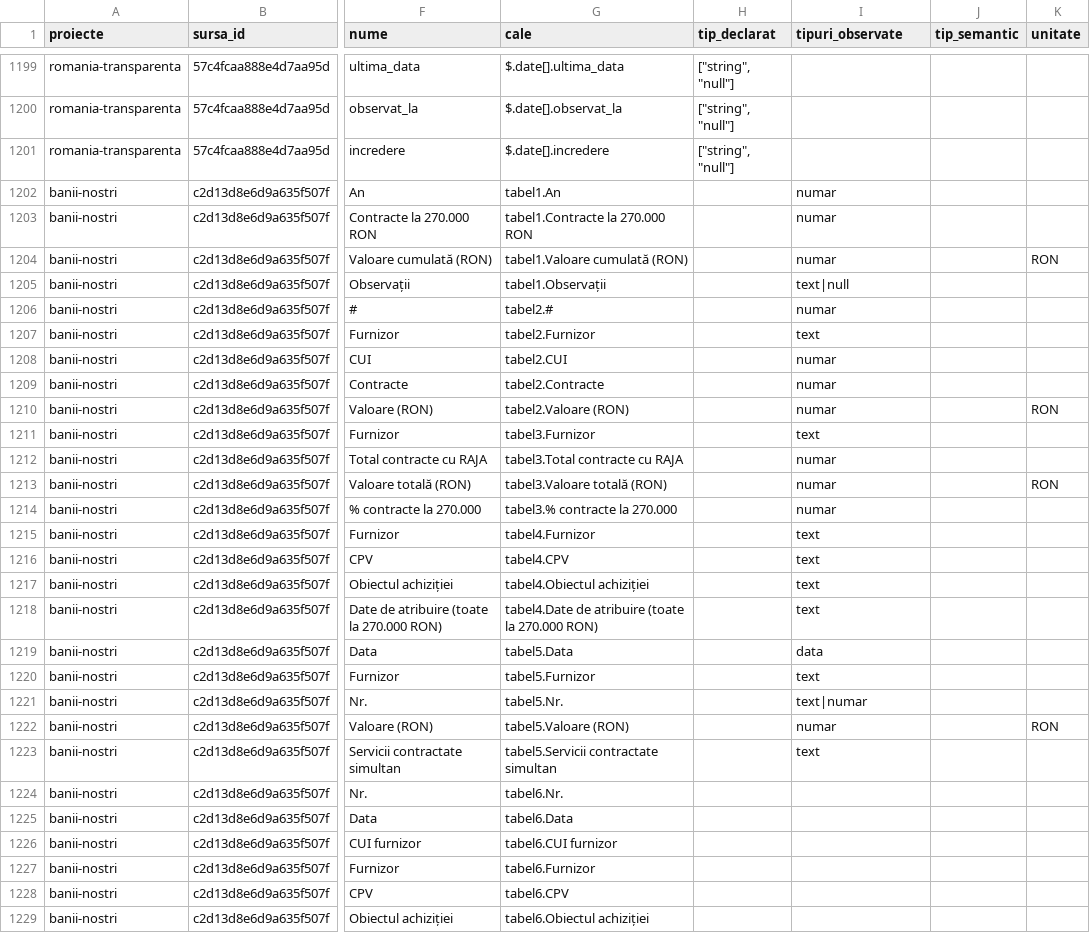
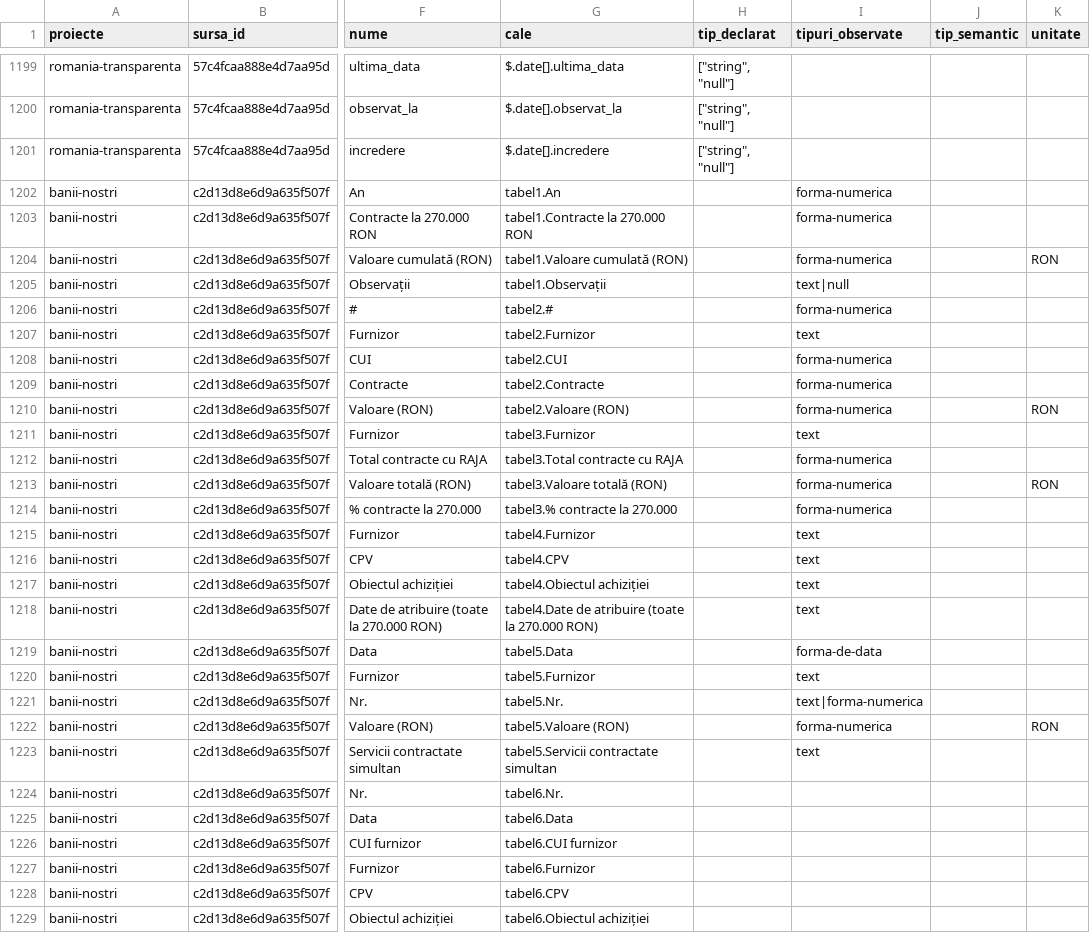
Before and after one commit to gov2-ro/awesome-civtech-ro, a CSV file: data/taxonomy-v2/observatii/inventare/campuri.csv, drawn as a sheet; only a part is shown, gaps mark what is left out; the diff covers the shown part only; the diff names each change by its address in the sheet, - before the commit and + after, or states it on an @@ line.

```diff
--- a/data/taxonomy-v2/observatii/inventare/campuri.csv
+++ b/data/taxonomy-v2/observatii/inventare/campuri.csv
-I1202:I1204 (tipuri_observate): numar
+I1202:I1204 (tipuri_observate): forma-numerica
-I1206 (tipuri_observate): numar
+I1206 (tipuri_observate): forma-numerica
-I1208:I1210 (tipuri_observate): numar
+I1208:I1210 (tipuri_observate): forma-numerica
-I1212:I1214 (tipuri_observate): numar
+I1212:I1214 (tipuri_observate): forma-numerica
-I1219 (tipuri_observate): data
+I1219 (tipuri_observate): forma-de-data
-I1221 (tipuri_observate): text|numar
+I1221 (tipuri_observate): text|forma-numerica
-I1222 (tipuri_observate): numar
+I1222 (tipuri_observate): forma-numerica
```
Also changed, not shown: 12 edited cells elsewhere in this file, 24 other files.
